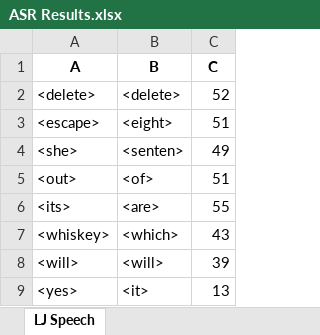
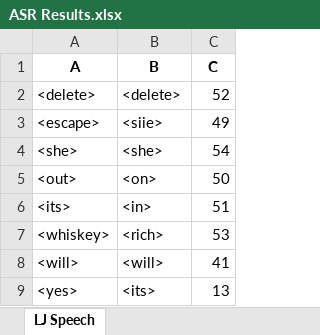
Before and after one commit to dshah1901/P4P-Transformer-ASR-for-Dysarthric-Spech, an Excel workbook: ASR Results.xlsx, sheet LJ Speech, drawn as a sheet; values as stored, in another font and other column widths than the file's, no borders; the diff names each change by its address in the sheet, - before the commit and + after, or states it on an @@ line.

```diff
--- a/ASR Results.xlsx (sheet LJ Speech)
+++ b/ASR Results.xlsx (sheet LJ Speech)
-B3 (B): <eight>
+B3 (B): <siie>
-C3 (C): 51
+C3 (C): 49
-B4 (B): <senten>
+B4 (B): <she>
-C4 (C): 49
+C4 (C): 54
-B5 (B): <of>
+B5 (B): <on>
-C5 (C): 51
+C5 (C): 50
-B6 (B): <are>
+B6 (B): <in>
-C6 (C): 55
+C6 (C): 51
-B7 (B): <which>
+B7 (B): <rich>
-C7 (C): 43
+C7 (C): 53
-C8 (C): 39
+C8 (C): 41
-B9 (B): <it>
+B9 (B): <its>
```
Also changed, not shown: Epoch Accuracy.xlsx, 4 other files.
